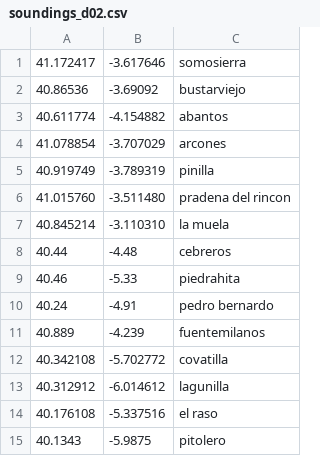
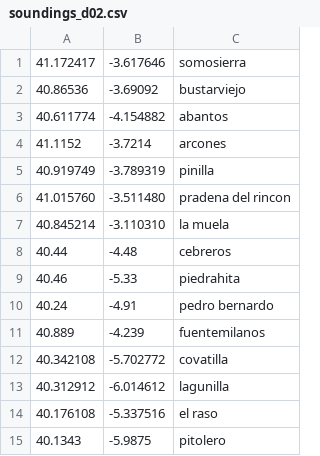
Before and after one commit to B4dWo1f/RUNplots, a CSV file: soundings_d02.csv, drawn as a sheet.

Commit message:
Uri fix arcones

```diff
--- a/soundings_d02.csv
+++ b/soundings_d02.csv
@@ -3,3 +3,3 @@
 40.611774,-4.154882,abantos
-41.078854,-3.707029,arcones
+41.1152,-3.7214,arcones
 40.919749,-3.789319,pinilla
```
